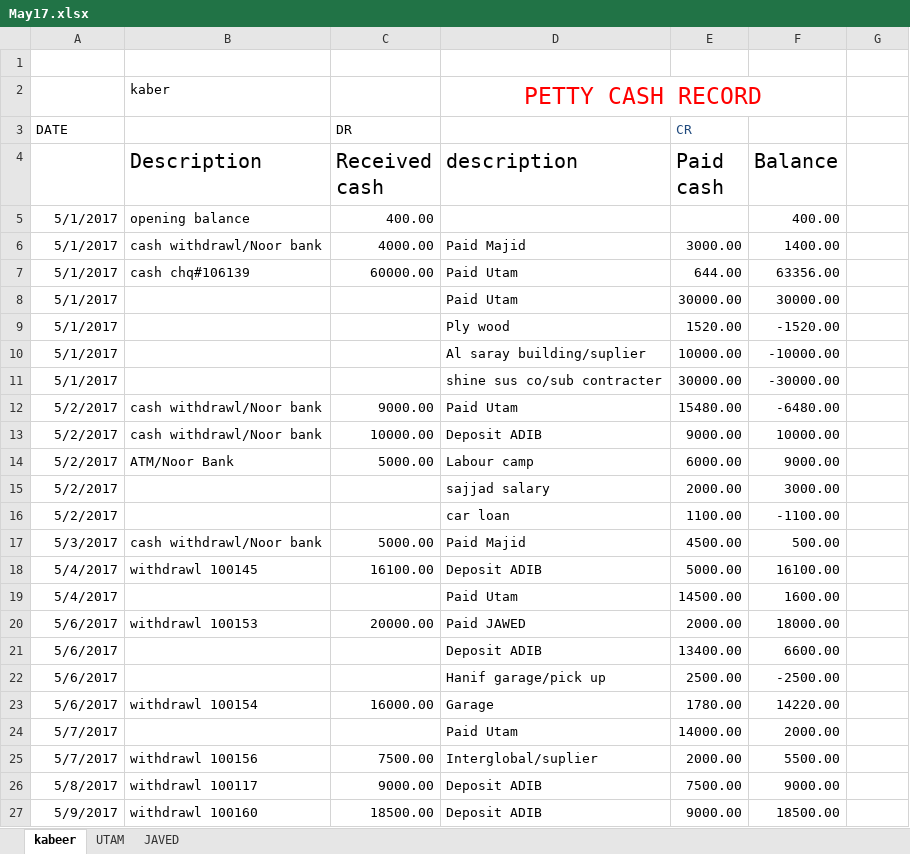
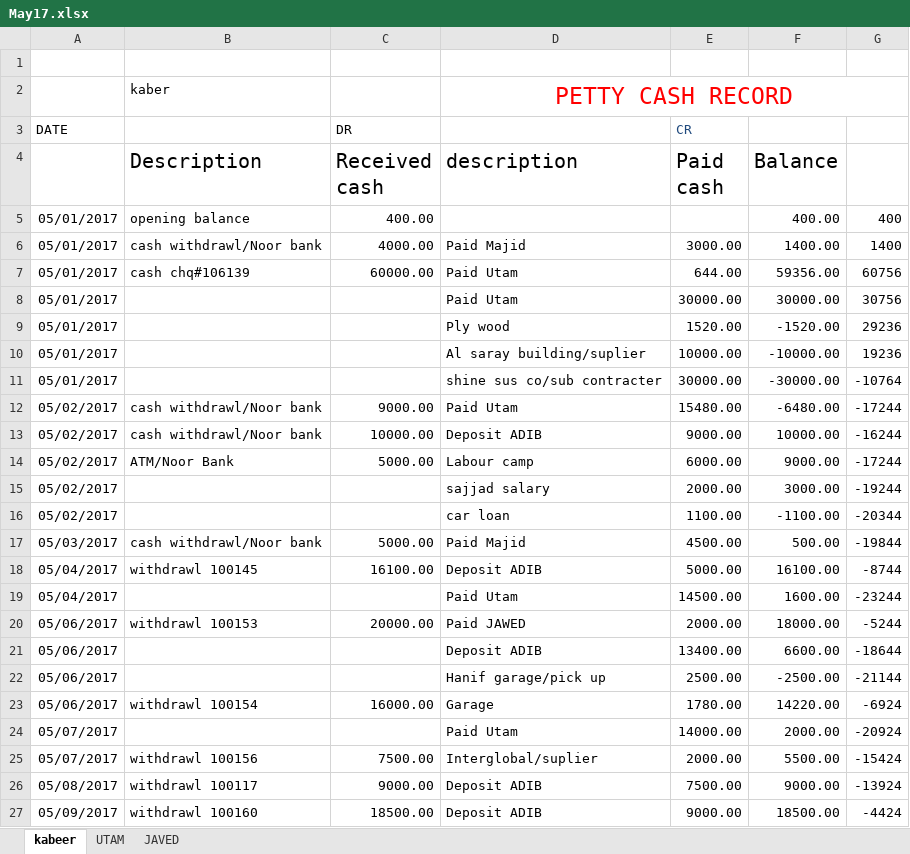
Before and after one commit to Pphhaaaddd/data-analysis, an Excel workbook: practice01/May17.xlsx, sheet kabeer, drawn as a sheet; only a part is shown; values as stored, in another font and other column widths than the file's, no borders; the diff covers the shown part only; the diff names each change by its address in the sheet, - before the commit and + after, or states it on an @@ line.

```diff
--- a/practice01/May17.xlsx (sheet kabeer)
+++ b/practice01/May17.xlsx (sheet kabeer)
-D2:F2 merged
+D2:G2 merged
-A5:A11: 5/1/2017
+A5:A11: 05/01/2017
-G5: (empty)
+G5: 400
-G6: (empty)
+G6: 1400
-F7 (Balance): 63356.00
+F7 (Balance): 59356.00
-G7: (empty)
+G7: 60756
-G8: (empty)
+G8: 30756
-G9: (empty)
+G9: 29236
-G10: (empty)
+G10: 19236
-G11: (empty)
+G11: -10764
-A12:A16: 5/2/2017
+A12:A16: 05/02/2017
-G12: (empty)
+G12: -17244
-G13: (empty)
+G13: -16244
-G14: (empty)
+G14: -17244
-G15: (empty)
+G15: -19244
-G16: (empty)
+G16: -20344
-A17: 5/3/2017
+A17: 05/03/2017
-G17: (empty)
+G17: -19844
-A18:A19: 5/4/2017
+A18:A19: 05/04/2017
-G18: (empty)
+G18: -8744
-G19: (empty)
+G19: -23244
-A20:A23: 5/6/2017
+A20:A23: 05/06/2017
-G20: (empty)
+G20: -5244
-G21: (empty)
+G21: -18644
-G22: (empty)
+G22: -21144
-G23: (empty)
+G23: -6924
-A24:A25: 5/7/2017
+A24:A25: 05/07/2017
-G24: (empty)
+G24: -20924
-G25: (empty)
+G25: -15424
-A26: 5/8/2017
+A26: 05/08/2017
-G26: (empty)
+G26: -13924
-A27: 5/9/2017
+A27: 05/09/2017
-G27: (empty)
+G27: -4424
```
Also changed, not shown: 145 edited cells elsewhere in this sheet, sheet UTAM, sheet JAVED, formulas that keep their value, 2 other files.
